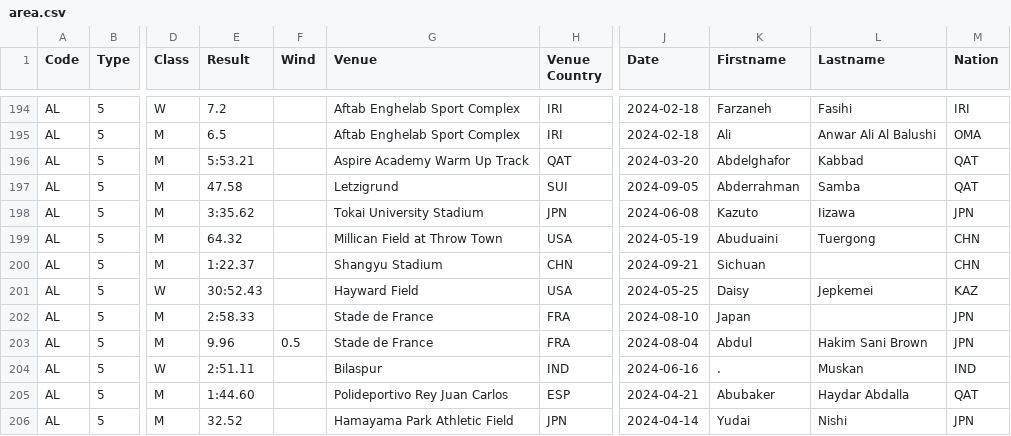
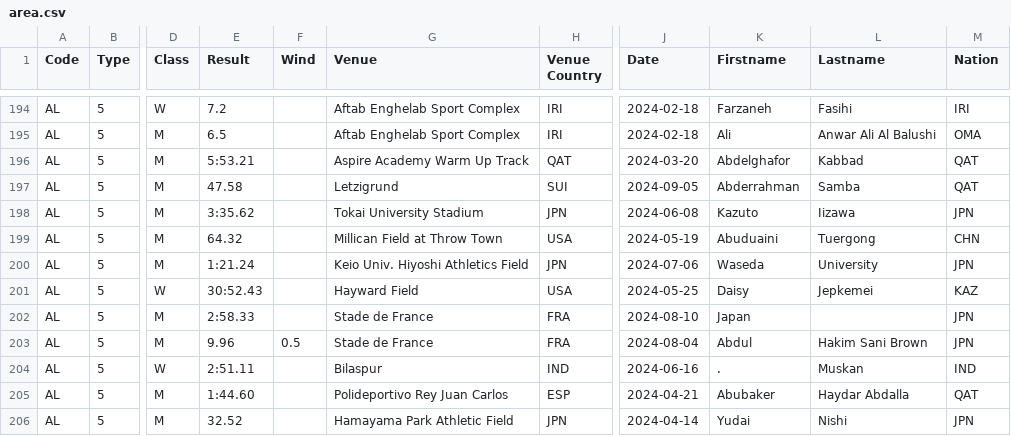
Before and after one commit to nimarion/records, a CSV file: leads/senior/area.csv, drawn as a sheet; only a part is shown, gaps mark what is left out; the diff names each change by its address in the sheet, - before the commit and + after, or states it on an @@ line.

```diff
--- a/leads/senior/area.csv
+++ b/leads/senior/area.csv
-E200 (Result): 1:22.37
+E200 (Result): 1:21.24
-G200 (Venue): Shangyu Stadium
+G200 (Venue): Keio Univ. Hiyoshi Athletics Field
-H200 (Venue Country): CHN
+H200 (Venue Country): JPN
-J200 (Date): 2024-09-21
+J200 (Date): 2024-07-06
-K200 (Firstname): Sichuan
+K200 (Firstname): Waseda
-L200 (Lastname): (empty)
+L200 (Lastname): University
-M200 (Nation): CHN
+M200 (Nation): JPN
```
Also changed, not shown: leads/senior/world.csv.
